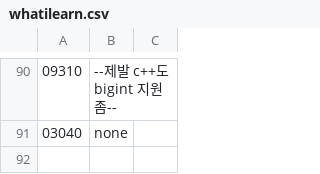
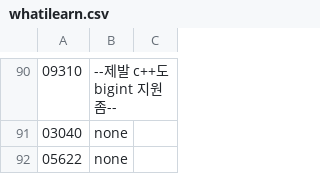
Before and after one commit to bbasung1/baekjoonpratice, a CSV file: whatilearn.csv, drawn as a sheet; only a part is shown, gaps mark what is left out; the diff names each change by its address in the sheet, - before the commit and + after, or states it on an @@ line.

```diff
--- a/whatilearn.csv
+++ b/whatilearn.csv
+row 92: 05622 | none
```
Also changed, not shown: 2 other files.
